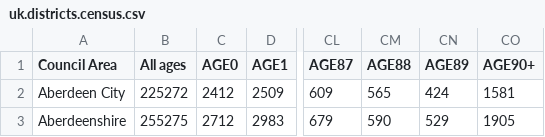
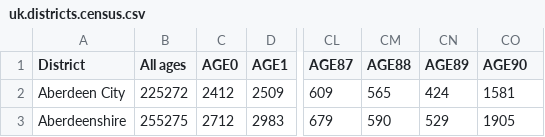
Before and after one commit to plibin-vub/uk-districts, a CSV file: uk.districts.census.csv, drawn as a sheet; only a part is shown, gaps mark what is left out; the diff names each change by its address in the sheet, - before the commit and + after, or states it on an @@ line.

Commit message:
Council area -> District AGE90+ -> AGE90

```diff
--- a/uk.districts.census.csv
+++ b/uk.districts.census.csv
-A1: Council Area
+A1: District
-CO1: AGE90+
+CO1: AGE90
```
